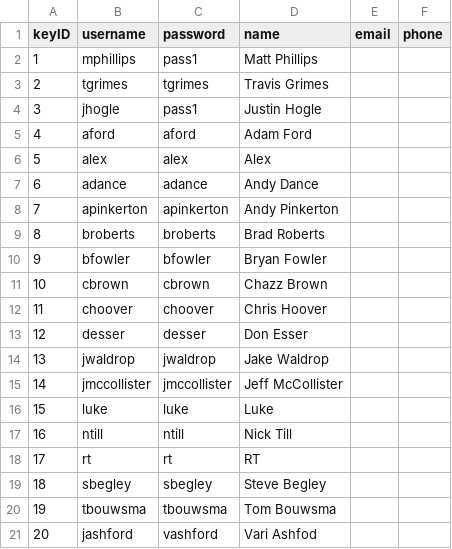
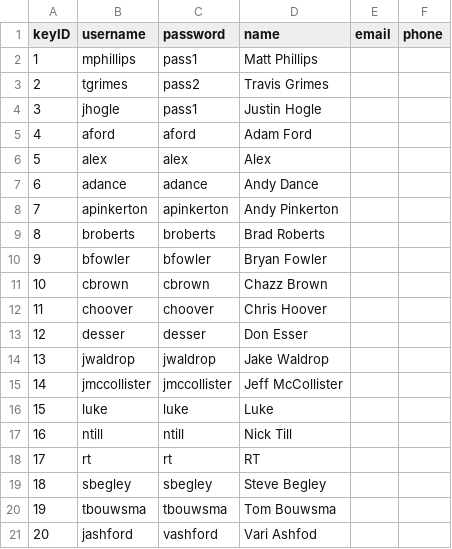
Before and after one commit to Six6VI/innercirclepoker, a CSV file: users.csv, drawn as a sheet.

Commit message:
Add files via upload

```diff
--- a/users.csv
+++ b/users.csv
@@ -2,3 +2,3 @@ keyID,username,password,name,email,phone
 1,mphillips,pass1,Matt Phillips,,
-2,tgrimes,tgrimes,Travis Grimes,,
+2,tgrimes,pass2,Travis Grimes,,
 3,jhogle,pass1,Justin Hogle,,
```
